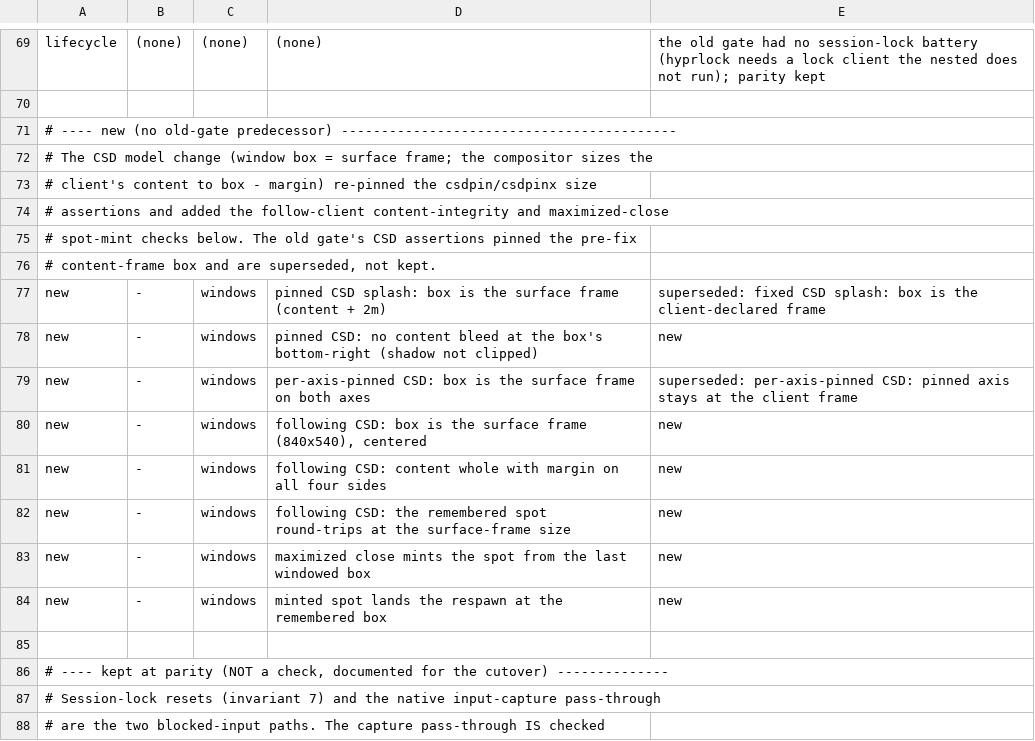
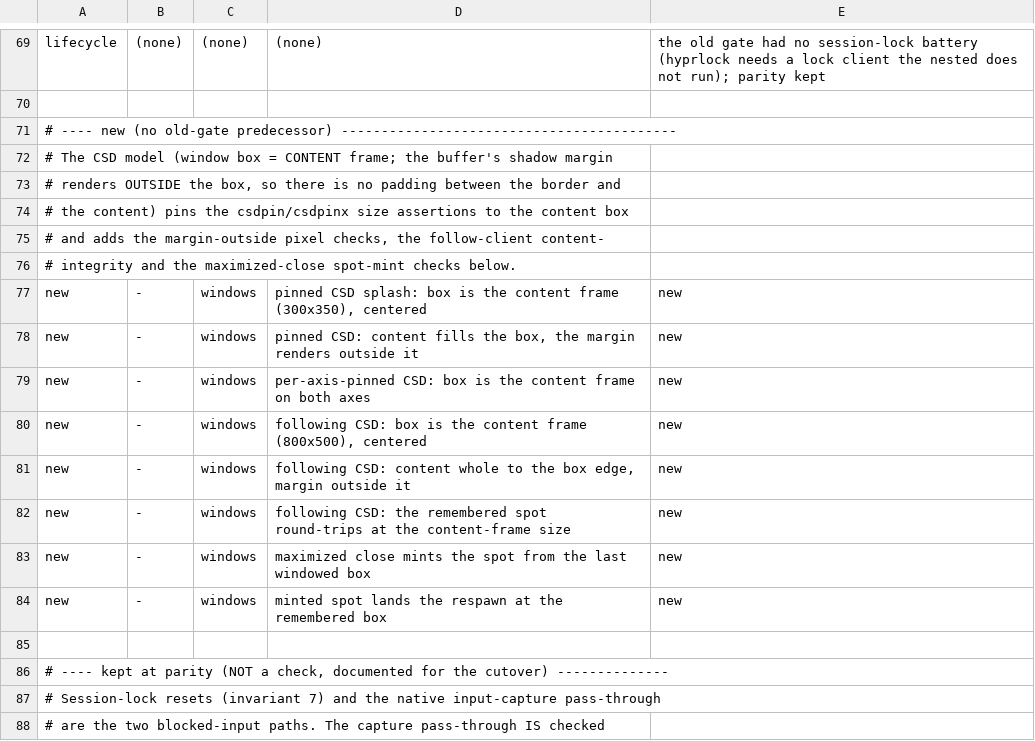
Before and after one commit to hitori-chan/hyprland-plugins, a TSV file: awesome/gate/manifest.tsv, drawn as a sheet; only a part is shown, gaps mark what is left out.

Commit message:
awesome: gate tiers, quick smoke battery, split state and focus

```diff
--- a/awesome/gate/manifest.tsv
+++ b/awesome/gate/manifest.tsv
@@ -71,13 +71,13 @@ lifecycle	(none)	(none)	(none)	the old gate had no session-lock battery (hyprloc
 # ---- new (no old-gate predecessor) ------------------------------------------
-# The CSD model change (window box = surface frame; the compositor sizes the
-# client's content to box - margin) re-pinned the csdpin/csdpinx size
-# assertions and added the follow-client content-integrity and maximized-close
-# spot-mint checks below. The old gate's CSD assertions pinned the pre-fix
-# content-frame box and are superseded, not kept.
-new 	 - 	 windows 	 pinned CSD splash: box is the surface frame (content + 2m) 	 superseded: fixed CSD splash: box is the client-declared frame
-new 	 - 	 windows 	 pinned CSD: no content bleed at the box's bottom-right (shadow not clipped) 	 new
-new 	 - 	 windows 	 per-axis-pinned CSD: box is the surface frame on both axes 	 superseded: per-axis-pinned CSD: pinned axis stays at the client frame
-new 	 - 	 windows 	 following CSD: box is the surface frame (840x540), centered 	 new
-new 	 - 	 windows 	 following CSD: content whole with margin on all four sides 	 new
-new 	 - 	 windows 	 following CSD: the remembered spot round-trips at the surface-frame size 	 new
+# The CSD model (window box = CONTENT frame; the buffer's shadow margin
+# renders OUTSIDE the box, so there is no padding between the border and
+# the content) pins the csdpin/csdpinx size assertions to the content box
+# and adds the margin-outside pixel checks, the follow-client content-
+# integrity and the maximized-close spot-mint checks below.
+new 	 - 	 windows 	 pinned CSD splash: box is the content frame (300x350), centered 	 new
+new 	 - 	 windows 	 pinned CSD: content fills the box, the margin renders outside it 	 new
+new 	 - 	 windows 	 per-axis-pinned CSD: box is the content frame on both axes 	 new
+new 	 - 	 windows 	 following CSD: box is the content frame (800x500), centered 	 new
+new 	 - 	 windows 	 following CSD: content whole to the box edge, margin outside it 	 new
+new 	 - 	 windows 	 following CSD: the remembered spot round-trips at the content-frame size 	 new
 new 	 - 	 windows 	 maximized close mints the spot from the last windowed box 	 new
```
Also changed, not shown: 5 other files.
